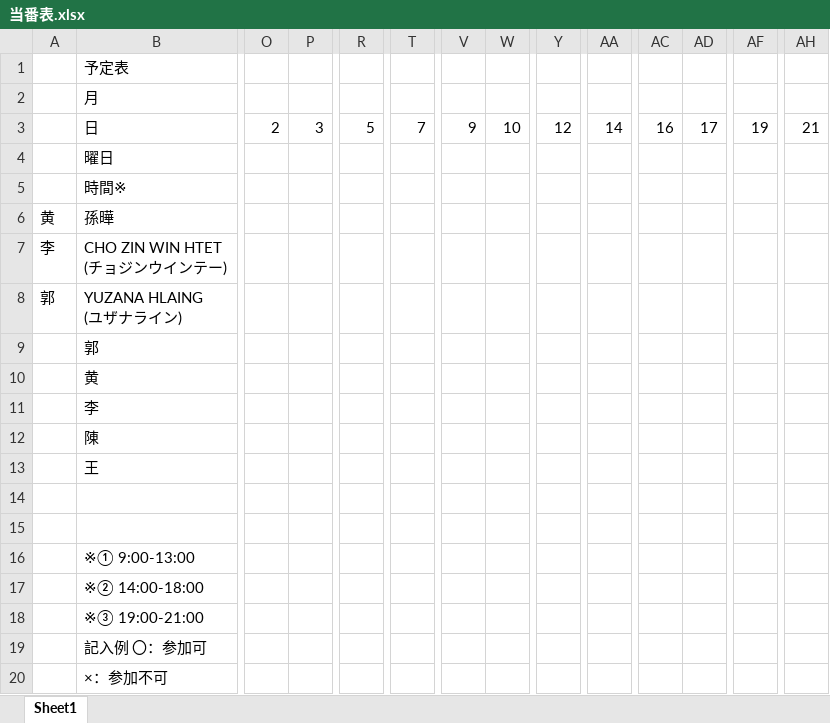
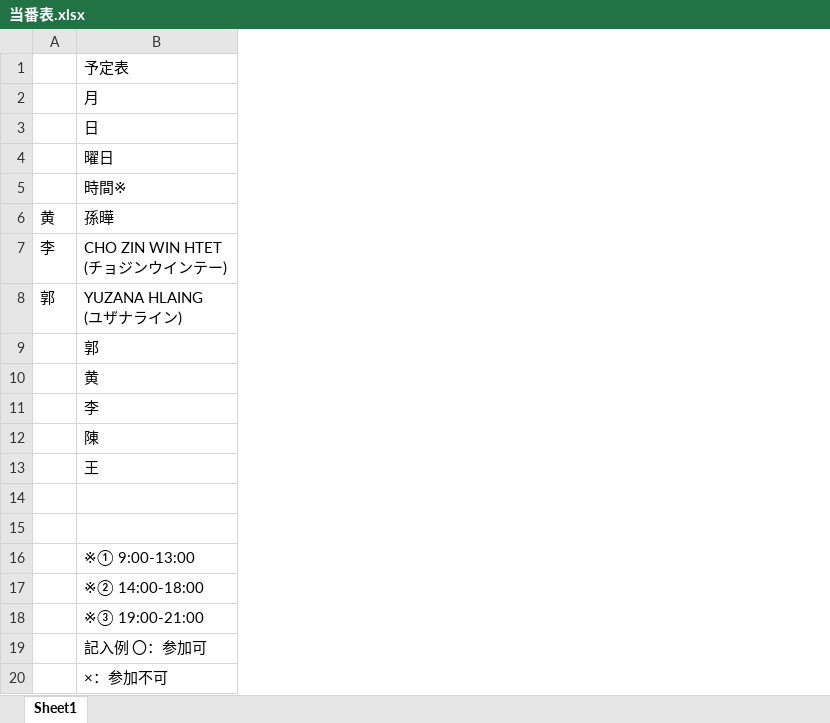
Before and after one commit to softtechSoft/ems, an Excel workbook: DOC/WBS/当番表.xlsx, sheet Sheet1, drawn as a sheet; only a part is shown, gaps mark what is left out; values as stored, in another font and other column widths than the file's, no borders; the diff covers the shown part only; the diff names each change by its address in the sheet, - before the commit and + after, or states it on an @@ line.

Commit message:
予定

```diff
--- a/DOC/WBS/当番表.xlsx (sheet Sheet1)
+++ b/DOC/WBS/当番表.xlsx (sheet Sheet1)
-column O, row 3: 2
-column P, row 3: 3
-column R, row 3: 5
-column T, row 3: 7
-column V, row 3: 9
-column W, row 3: 10
-column Y, row 3: 12
-column AA, row 3: 14
-column AC, row 3: 16
-column AD, row 3: 17
-column AF, row 3: 19
-column AH, row 3: 21
```
Also changed, not shown: 5 removed columns and 10 edited cells elsewhere in this sheet.
